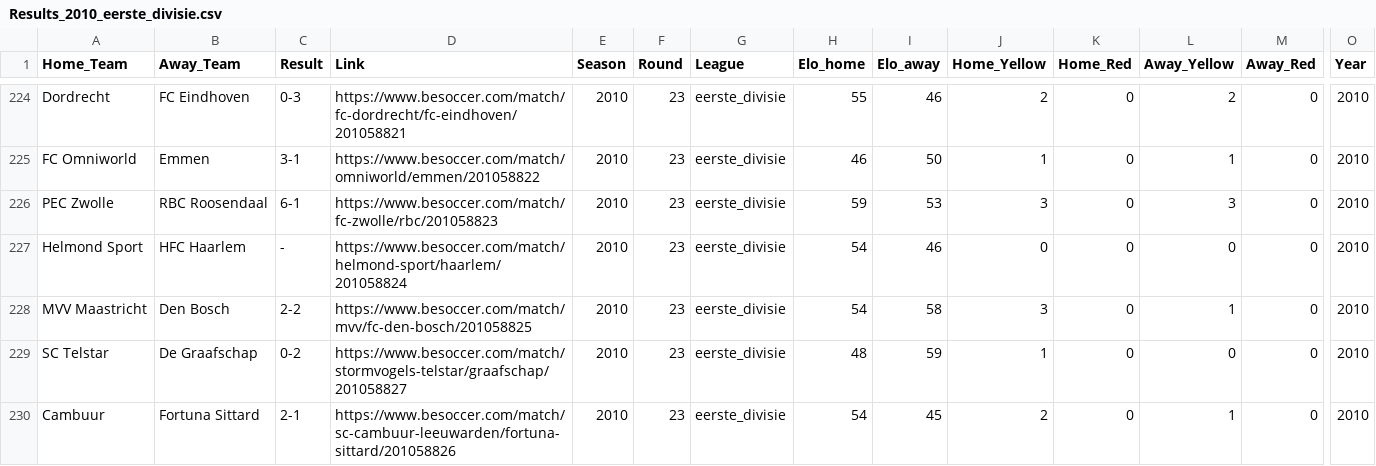
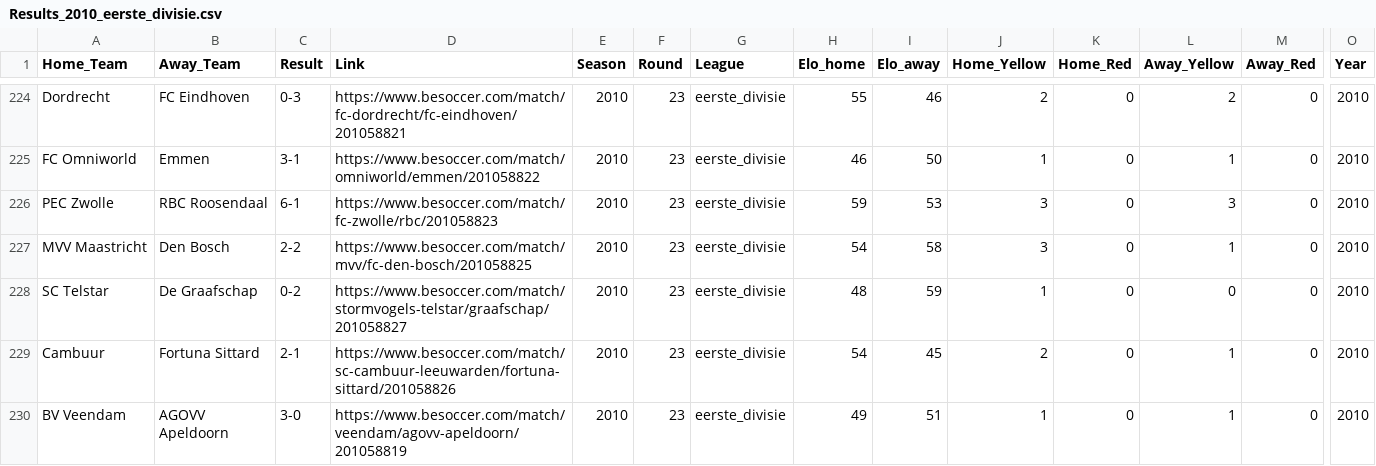
Before and after one commit to HamishW27/Football-Match-Outcome-Prediction, a CSV file: data/eerste_divisie/Results_2010_eerste_divisie.csv, drawn as a sheet; only a part is shown, gaps mark what is left out; the shorter side is filled out with more unchanged rows; rows hold the shown columns only; the diff names each change by its address in the sheet, - before the commit and + after, or states it on an @@ line.

Commit message:
Filter links in piepline

```diff
--- a/data/eerste_divisie/Results_2010_eerste_divisie.csv
+++ b/data/eerste_divisie/Results_2010_eerste_divisie.csv
-row 227: Helmond Sport | HFC Haarlem | - | https://www.besoccer.com/match/helmond-sport/haarlem/201058824 | 2010 | 23 | eerste_divisie | 54 | 46 | 0 | 0 | 0 | 0 | 2010
```
Also changed, not shown: 5 other files.
